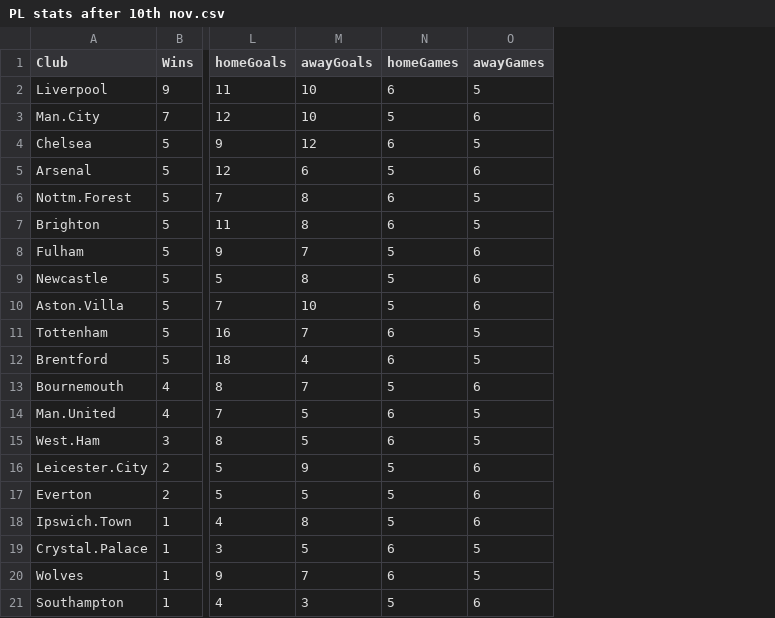
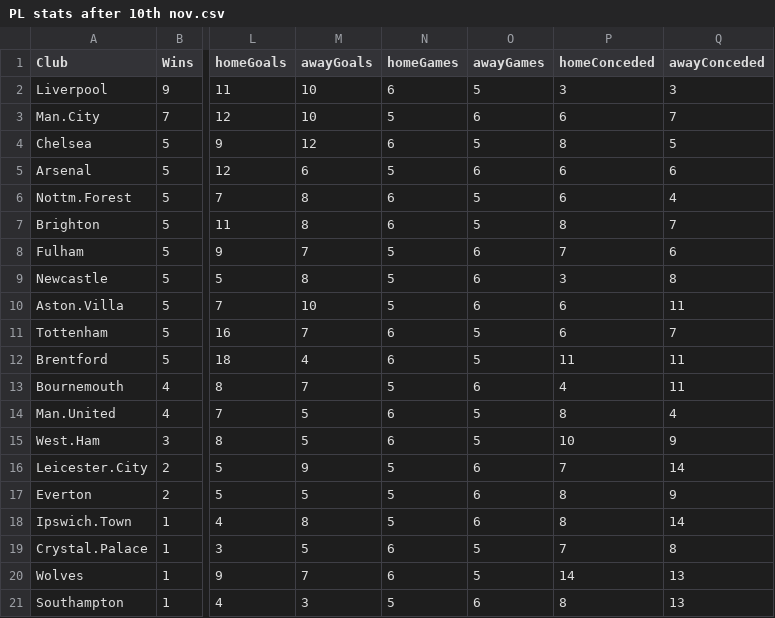
Before and after one commit to Macnalll/stu22004, a CSV file: PL stats after 10th nov.csv, drawn as a sheet; only a part is shown, gaps mark what is left out; the diff names each change by its address in the sheet, - before the commit and + after, or states it on an @@ line.

```diff
--- a/PL stats after 10th nov.csv
+++ b/PL stats after 10th nov.csv
+column P (homeConceded), rows 2-21: 3 | 6 | 8 | 6 | 6 | 8 | 7 | 3 | 6 | 6 | 11 | 4 | 8 | 10 | 7 | 8 | 8 | 7 | 14 | 8
+column Q (awayConceded), rows 2-21: 3 | 7 | 5 | 6 | 4 | 7 | 6 | 8 | 11 | 7 | 11 | 11 | 4 | 9 | 14 | 9 | 14 | 8 | 13 | 13
```
Also changed, not shown: data/averagePointsData.csv, 4 other files.
